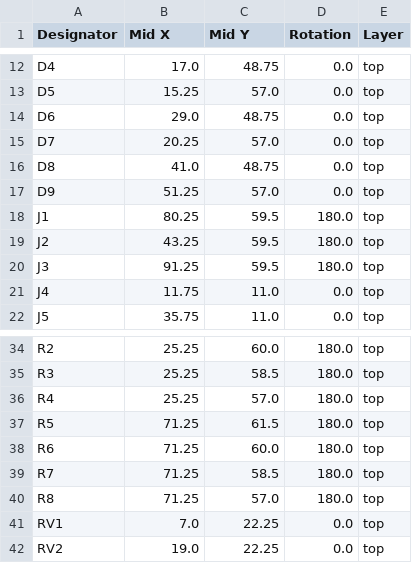
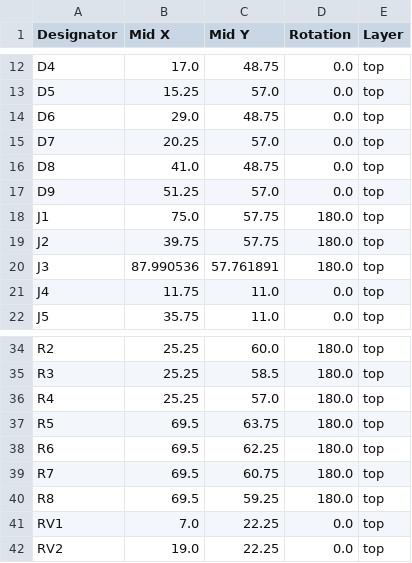
Before and after one commit to thermseekr/relay-24v-8ch-8a, a CSV file: V1/production/positions.csv, drawn as a sheet; only a part is shown, gaps mark what is left out.

```diff
--- a/V1/production/positions.csv
+++ b/V1/production/positions.csv
@@ -17,5 +17,5 @@ D8,41.0,48.75,0.0,top
 D9,51.25,57.0,0.0,top
-J1,80.25,59.5,180.0,top
-J2,43.25,59.5,180.0,top
-J3,91.25,59.5,180.0,top
+J1,75.0,57.75,180.0,top
+J2,39.75,57.75,180.0,top
+J3,87.990536,57.761891,180.0,top
 J4,11.75,11.0,0.0,top
@@ -36,6 +36,6 @@ R3,25.25,58.5,180.0,top
 R4,25.25,57.0,180.0,top
-R5,71.25,61.5,180.0,top
-R6,71.25,60.0,180.0,top
-R7,71.25,58.5,180.0,top
-R8,71.25,57.0,180.0,top
+R5,69.5,63.75,180.0,top
+R6,69.5,62.25,180.0,top
+R7,69.5,60.75,180.0,top
+R8,69.5,59.25,180.0,top
 RV1,7.0,22.25,0.0,top
```
Also changed, not shown: V1/production/bom.csv, V1/production/designators.csv, 11 other files.
